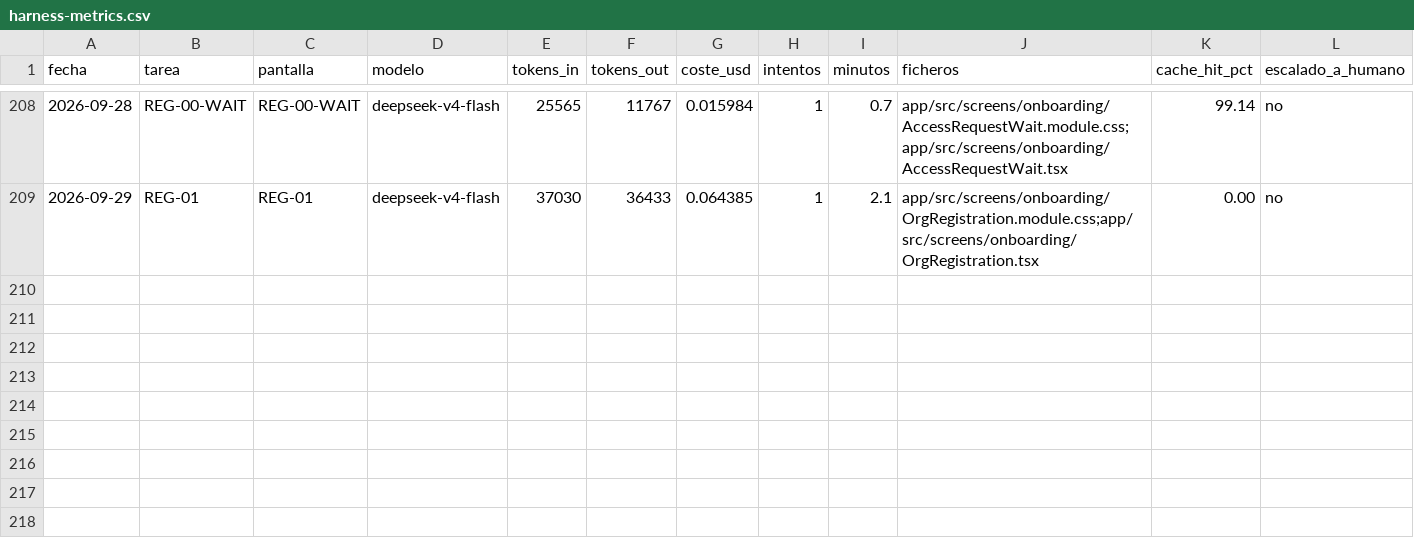
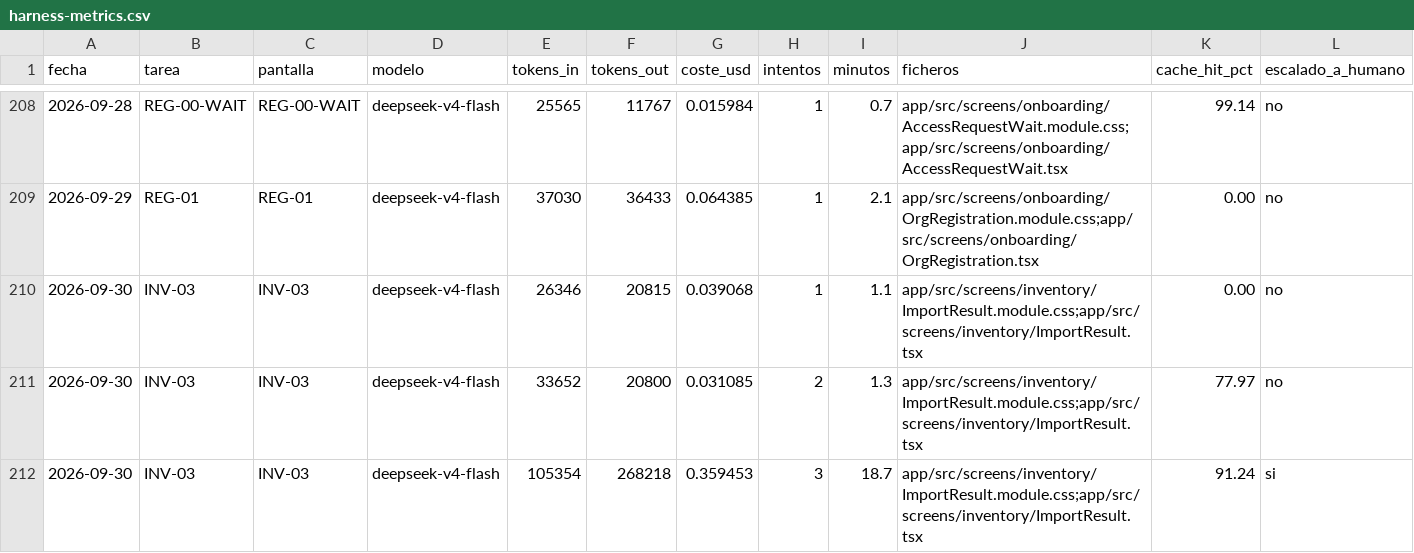
Before and after one commit to aguillensp-sudo/RinWorld.io, a CSV file: openspec/mvp/harness-metrics.csv, drawn as a sheet; only a part is shown, gaps mark what is left out; rows hold the shown columns only; the diff names each change by its address in the sheet, - before the commit and + after, or states it on an @@ line.

```diff
--- a/openspec/mvp/harness-metrics.csv
+++ b/openspec/mvp/harness-metrics.csv
+row 210: 2026-09-30 | INV-03 | INV-03 | deepseek-v4-flash | 26346 | 20815 | 0.039068 | 1 | 1.1 | app/src/screens/inventory/ImportResult.module.css;app/src/screens/inventory/ImportResult.tsx | 0.00 | no
+row 211: 2026-09-30 | INV-03 | INV-03 | deepseek-v4-flash | 33652 | 20800 | 0.031085 | 2 | 1.3 | app/src/screens/inventory/ImportResult.module.css;app/src/screens/inventory/ImportResult.tsx | 77.97 | no
+row 212: 2026-09-30 | INV-03 | INV-03 | deepseek-v4-flash | 105354 | 268218 | 0.359453 | 3 | 18.7 | app/src/screens/inventory/ImportResult.module.css;app/src/screens/inventory/ImportResult.tsx | 91.24 | si
```
Also changed, not shown: 6 other files.
